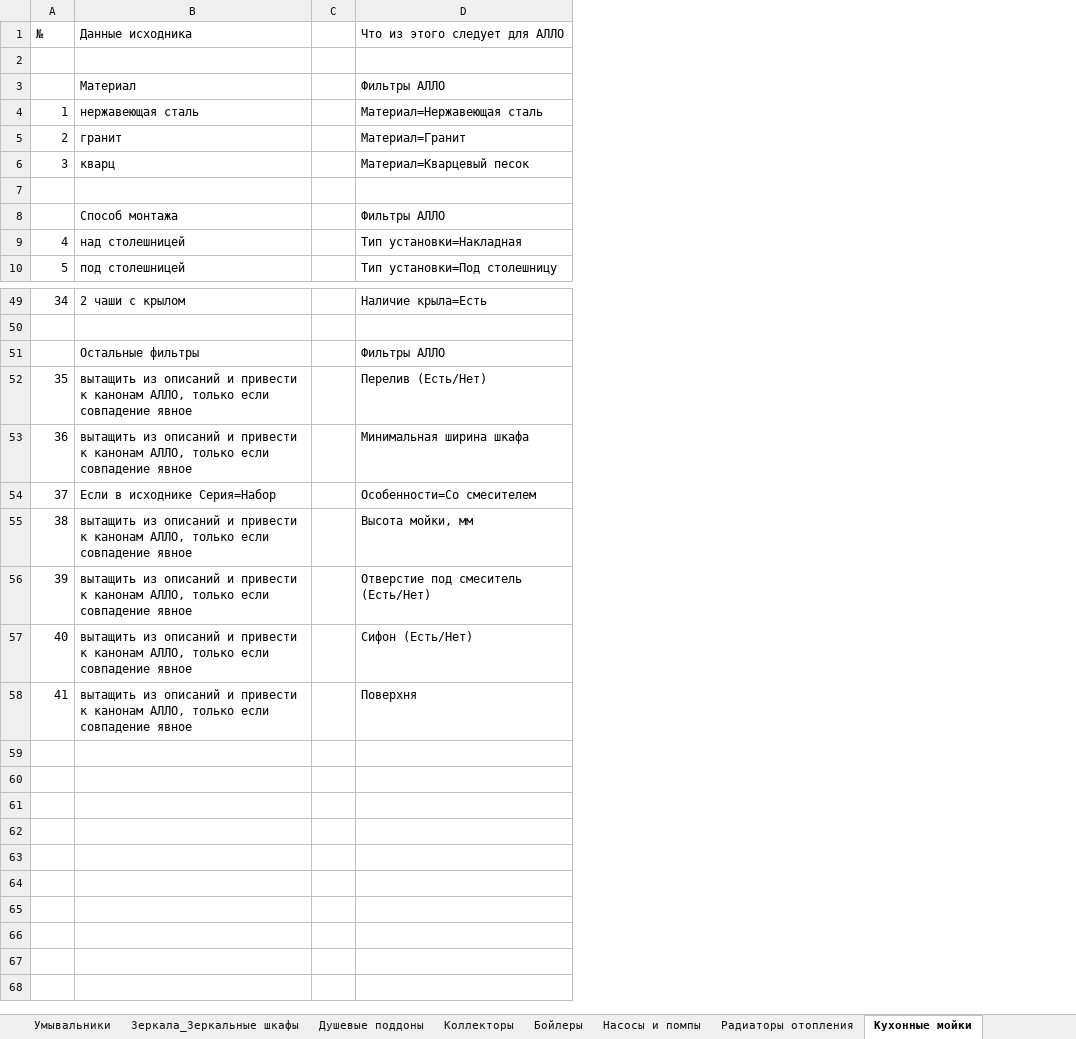
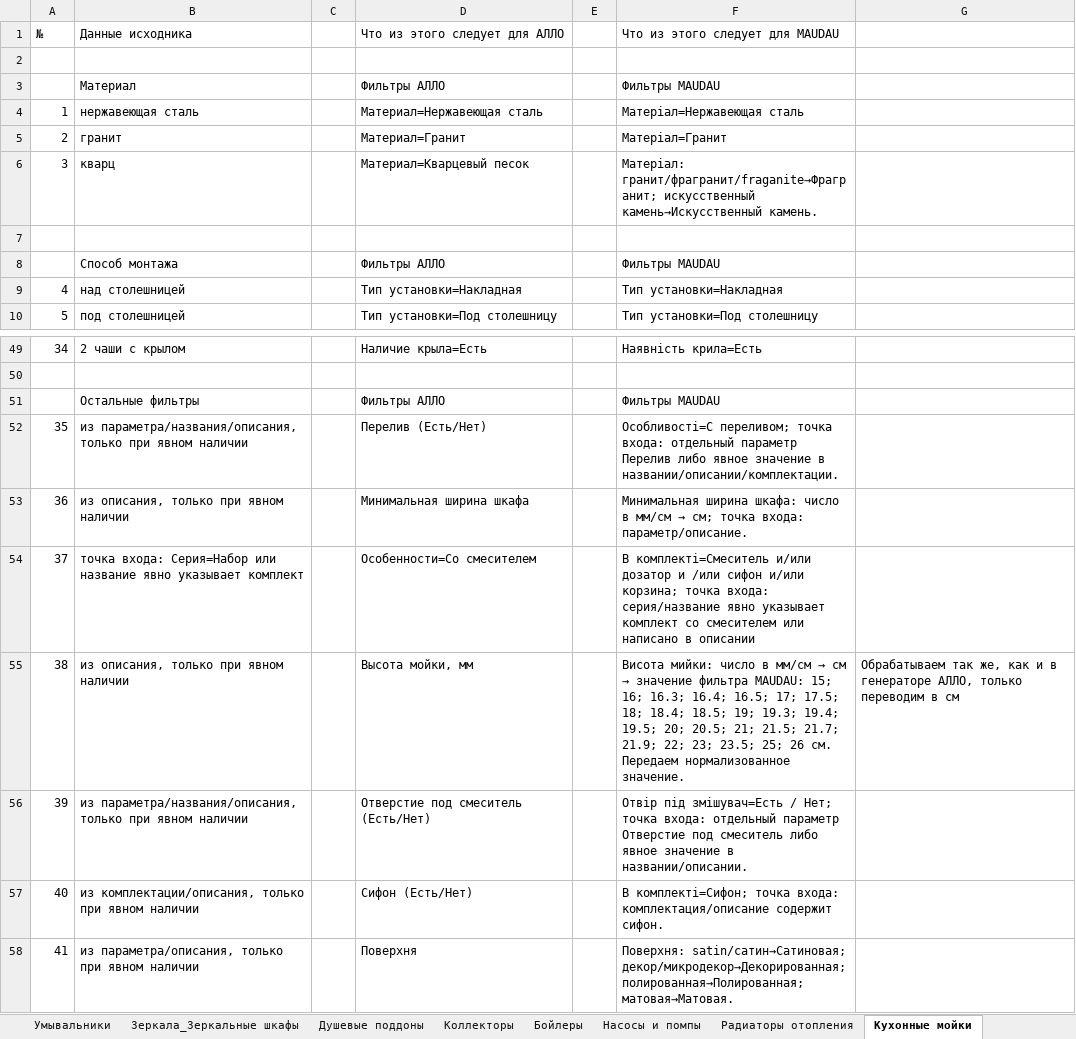
Before and after one commit to kezhunya/allo-feed, an Excel workbook: Преобразование Разделов.xlsx, sheet Кухонные мойки, drawn as a sheet; only a part is shown, gaps mark what is left out; values as stored, in another font and other column widths than the file's, no cell formats; the diff names each change by its address in the sheet, - before the commit and + after, or states it on an @@ line.

```diff
--- a/Преобразование Разделов.xlsx (sheet Кухонные мойки)
+++ b/Преобразование Разделов.xlsx (sheet Кухонные мойки)
+column E, empty
+column F (Что из этого следует для MAUDAU), rows 3-10: Фильтры MAUDAU | Матеріал=Нержавеющая сталь | Матеріал=Гранит | Матеріал: гранит/фрагранит/fraganite→Фрагранит; искусственный камень→Искусственный камень. |  | Фильтры MAUDAU | Тип установки=Накладная | Тип установки=Под столешницу; rows 49-58: Наявність крила=Есть |  | Фильтры MAUDAU | Особливості=С переливом; точка входа: отдельный параметр Перелив либо явное значение в названии/описании/комплектации. | Минимальная ширина шкафа: число в мм/см → см; точка входа: параметр/описание. | В комплекті=Смеситель и/или дозатор и /или сифон и/или корзина; точка входа: серия/название явно указывает комплект со смесителем или написано в описании | Висота мийки: число в мм/см → см → значение фильтра MAUDAU: 15; 16; 16.3; 16.4; 16.5; 17; 17.5; 18; 18.4; 18.5; 19; 19.3; 19.4; 19.5; 20; 20.5; 21; 21.5; 21.7; 21.9; 22; 23; 23.5; 25; 26 см. Передаем нормализованное значение. | Отвір під змішувач=Есть / Нет; точка входа: отдельный параметр Отверстие под смеситель либо явное значение в названии/описании. | В комплекті=Сифон; точка входа: комплектация/описание содержит сифон. | Поверхня: satin/сатин→Сатиновая; декор/микродекор→Декорированная; полированная→Полированная; матовая→Матовая.
+column G, row 55: Обрабатываем так же, как и в генераторе АЛЛО, только переводим в см
-B52 (Данные исходника): вытащить из описаний и привести к канонам АЛЛО, только если совпадение явное
+B52 (Данные исходника): из параметра/названия/описания, только при явном наличии
-B53 (Данные исходника): вытащить из описаний и привести к канонам АЛЛО, только если совпадение явное
+B53 (Данные исходника): из описания, только при явном наличии
-B54 (Данные исходника): Если в исходнике Серия=Набор
+B54 (Данные исходника): точка входа: Серия=Набор или название явно указывает комплект
-B55 (Данные исходника): вытащить из описаний и привести к канонам АЛЛО, только если совпадение явное
+B55 (Данные исходника): из описания, только при явном наличии
-B56 (Данные исходника): вытащить из описаний и привести к канонам АЛЛО, только если совпадение явное
+B56 (Данные исходника): из параметра/названия/описания, только при явном наличии
-B57 (Данные исходника): вытащить из описаний и привести к канонам АЛЛО, только если совпадение явное
+B57 (Данные исходника): из комплектации/описания, только при явном наличии
-B58 (Данные исходника): вытащить из описаний и привести к канонам АЛЛО, только если совпадение явное
+B58 (Данные исходника): из параметра/описания, только при явном наличии
```
Also changed, not shown: sheet Бойлеры, sheet Сифоны, sheet Коллекторы, sheet Смесители, sheet Зеркала_Зеркальные шкафы, sheet Полотенцесушители, 5 more sheets, other sheet tabs, cell formats, formulas that keep their value, 2 other files.
